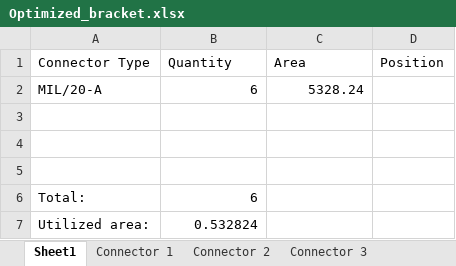
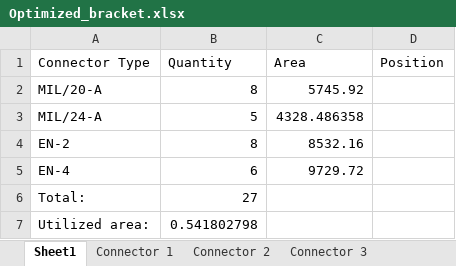
Before and after one commit to sgwulffraat/KBE, an Excel workbook: Optimized_bracket.xlsx, sheet Sheet1, drawn as a sheet; values as stored, in another font and other column widths than the file's, no borders; the diff names each change by its address in the sheet, - before the commit and + after, or states it on an @@ line.

```diff
--- a/Optimized_bracket.xlsx (sheet Sheet1)
+++ b/Optimized_bracket.xlsx (sheet Sheet1)
-B2 (Quantity): 6
+B2 (Quantity): 8
-C2 (Area): 5328.24
+C2 (Area): 5745.92
-row 3: (empty)
+row 3: MIL/24-A | 5 | 4328.486358
-row 4: (empty)
+row 4: EN-2 | 8 | 8532.16
-row 5: (empty)
+row 5: EN-4 | 6 | 9729.72
-B6 (Quantity): 6
+B6 (Quantity): 27
-B7 (Quantity): 0.532824
+B7 (Quantity): 0.541802798
```
Also changed, not shown: sheet Connector 1, sheet Connector 3, sheet Connector 4, sheet Connector 2, 3 other files.
